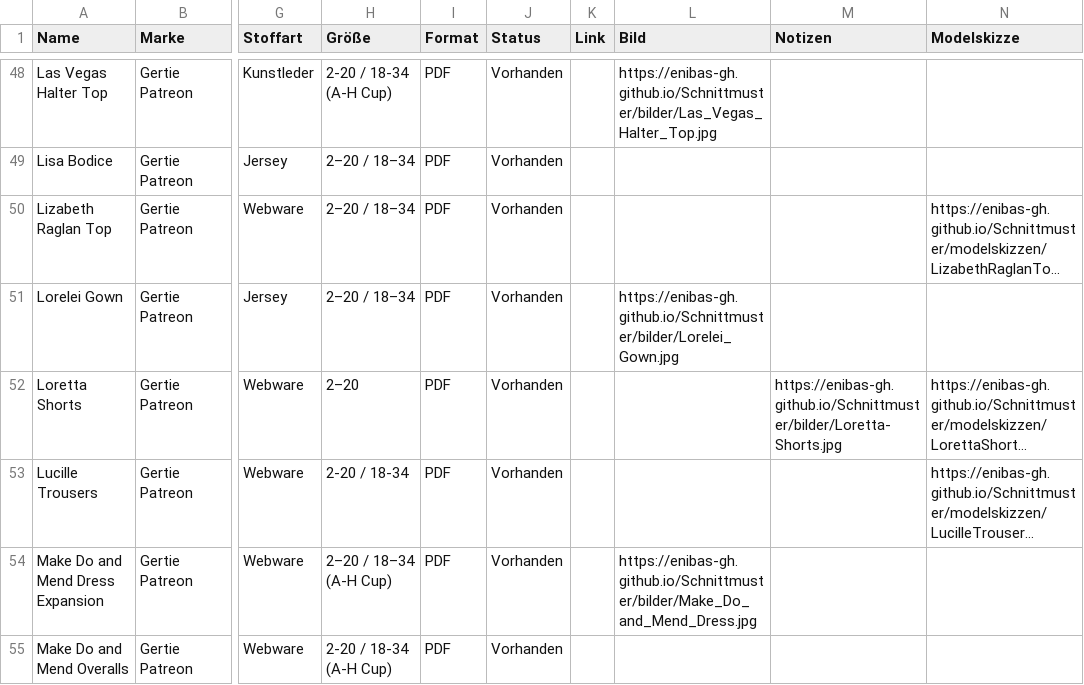
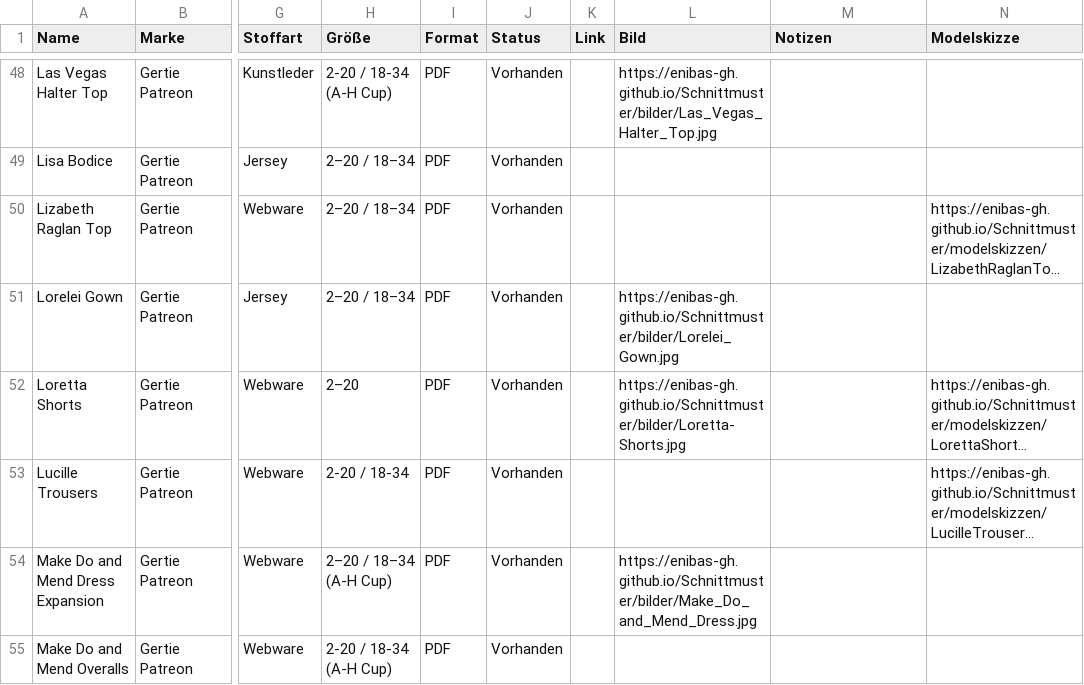
Before and after one commit to Enibas-GH/Schnittmuster, a CSV file: gertie-patreon-komplett-v8.csv, drawn as a sheet; only a part is shown, gaps mark what is left out; long unchanged cells end in …; the diff names each change by its address in the sheet, - before the commit and + after, or states it on an @@ line.

Commit message:
Update gertie-patreon-komplett-v8.csv

```diff
--- a/gertie-patreon-komplett-v8.csv
+++ b/gertie-patreon-komplett-v8.csv
-L52 (Bild): (empty)
+L52 (Bild): https://enibas-gh.github.io/Schnittmuster/bilder/Loretta-Shorts.jpg
-M52 (Notizen): https://enibas-gh.github.io/Schnittmuster/bilder/Loretta-Shorts.jpg
+M52 (Notizen): (empty)
```
